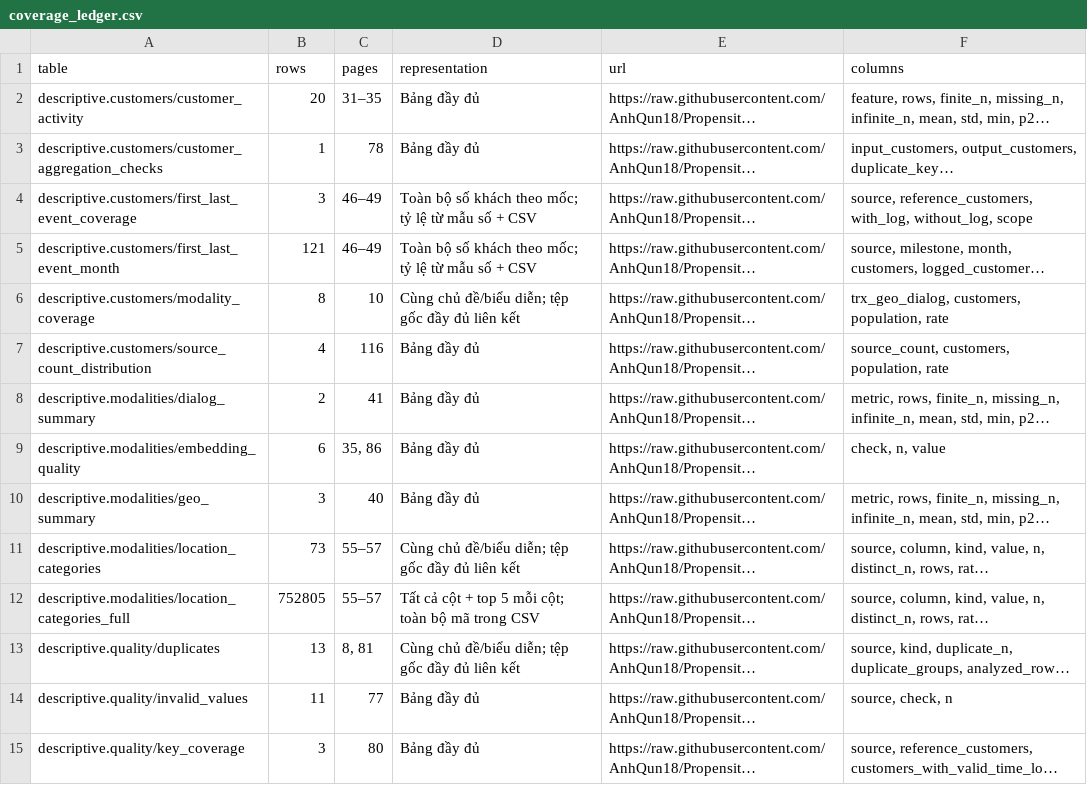
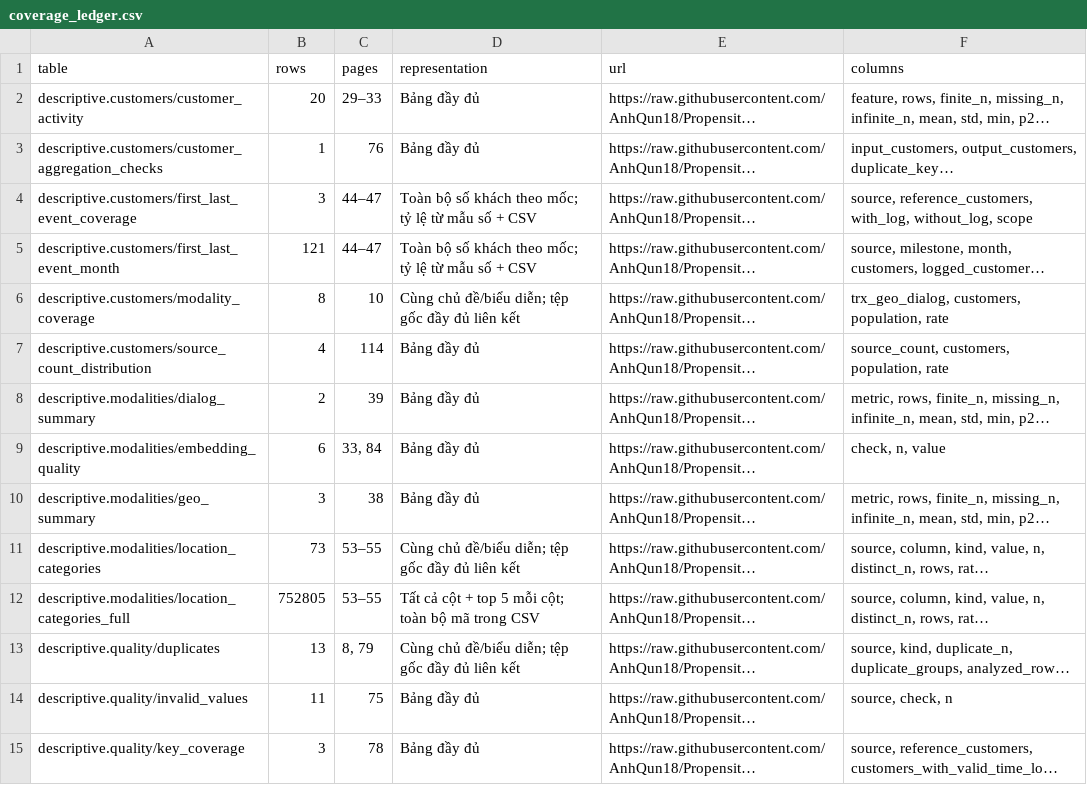
Before and after one commit to AnhQun18/Propensity, a CSV file: deliverables/mbd-mini-full-report/coverage_ledger.csv, drawn as a sheet; only a part is shown; long unchanged cells end in …; the diff covers the shown part only; the diff names each change by its address in the sheet, - before the commit and + after, or states it on an @@ line.

Commit message:
Remove pooled Amount distribution charts from report

```diff
--- a/deliverables/mbd-mini-full-report/coverage_ledger.csv
+++ b/deliverables/mbd-mini-full-report/coverage_ledger.csv
-C2 (pages): 31–35
+C2 (pages): 29–33
-C3 (pages): 78
+C3 (pages): 76
-C4:C5 (pages): 46–49
+C4:C5 (pages): 44–47
-C7 (pages): 116
+C7 (pages): 114
-C8 (pages): 41
+C8 (pages): 39
-C9 (pages): 35, 86
+C9 (pages): 33, 84
-C10 (pages): 40
+C10 (pages): 38
-C11:C12 (pages): 55–57
+C11:C12 (pages): 53–55
-C13 (pages): 8, 81
+C13 (pages): 8, 79
-C14 (pages): 77
+C14 (pages): 75
-C15 (pages): 80
+C15 (pages): 78
```
Also changed, not shown: 40 edited cells elsewhere in this file, 9 other files.
